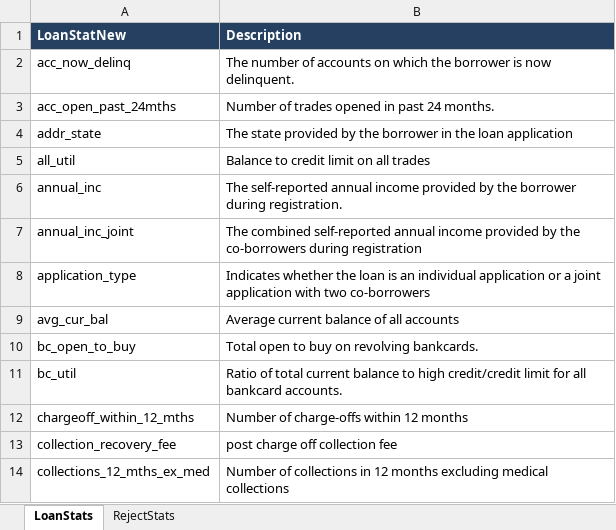
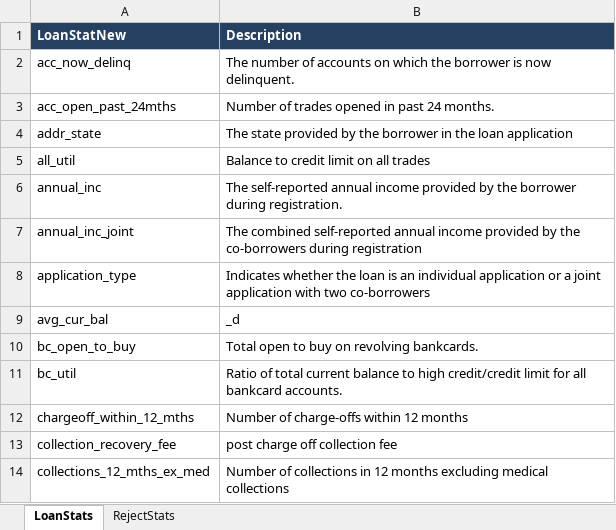
Before and after one commit to raghunandankavi2010/LandingClubCaseStudy, an Excel workbook: Data_Dictionary.xlsx, sheet LoanStats, drawn as a sheet; only a part is shown; values as stored, in another font and other column widths than the file's, no borders; the diff names each change by its address in the sheet, - before the commit and + after, or states it on an @@ line.

```diff
--- a/Data_Dictionary.xlsx (sheet LoanStats)
+++ b/Data_Dictionary.xlsx (sheet LoanStats)
-B9 (Description): Average current balance of all accounts
+B9 (Description): _d
```
Also changed, not shown: 1 other file.
